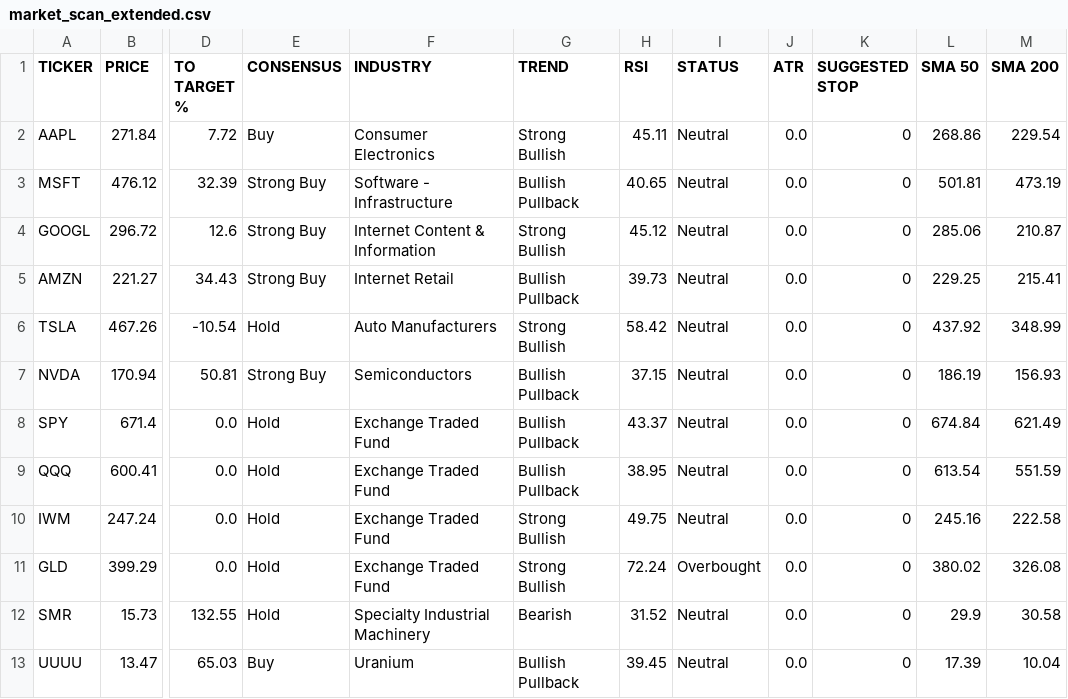
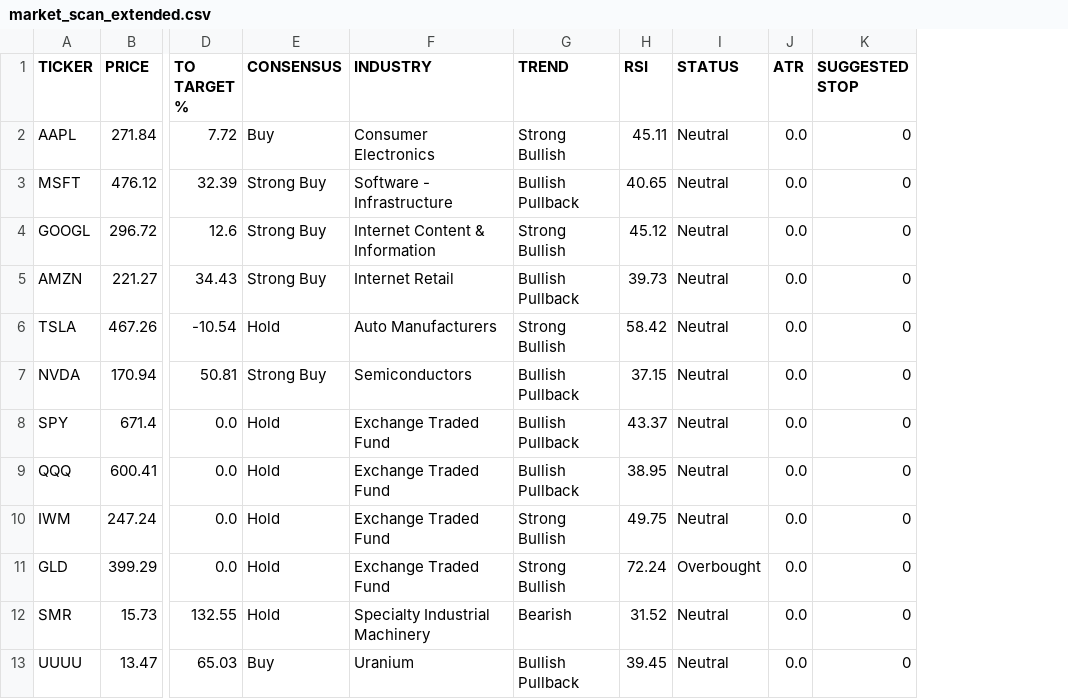
Before and after one commit to betty333ro/market-scanner, a CSV file: market_scan_extended.csv, drawn as a sheet; only a part is shown, gaps mark what is left out; the diff names each change by its address in the sheet, - before the commit and + after, or states it on an @@ line.

Commit message:
feat: implement advanced market cortex dashboard with yfinance

```diff
--- a/market_scan_extended.csv
+++ b/market_scan_extended.csv
-column L (SMA 50), rows 2-13: 268.86 | 501.81 | 285.06 | 229.25 | 437.92 | 186.19 | 674.84 | 613.54 | 245.16 | 380.02 | 29.9 | 17.39
-column M (SMA 200), rows 2-13: 229.54 | 473.19 | 210.87 | 215.41 | 348.99 | 156.93 | 621.49 | 551.59 | 222.58 | 326.08 | 30.58 | 10.04
```
Also changed, not shown: 3 other files.
